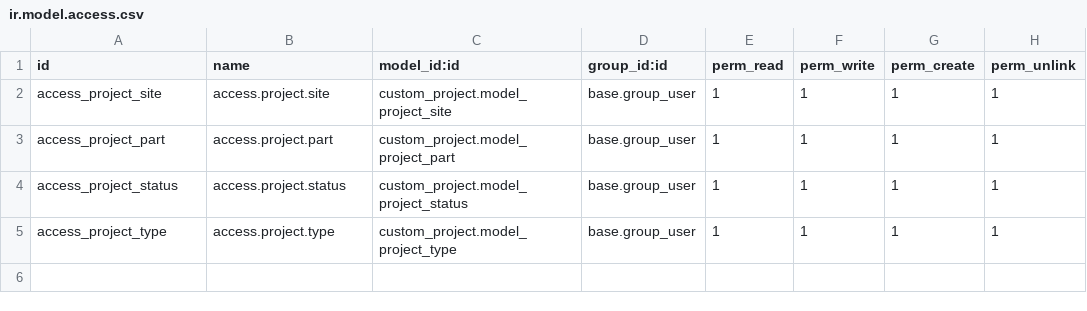
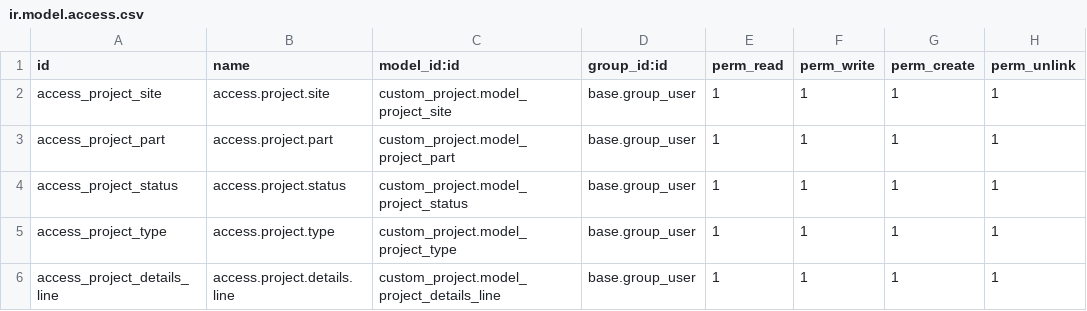
Before and after one commit to RLJO/Ayad_Development, a CSV file: custom_project/security/ir.model.access.csv, drawn as a sheet; the diff names each change by its address in the sheet, - before the commit and + after, or states it on an @@ line.

```diff
--- a/custom_project/security/ir.model.access.csv
+++ b/custom_project/security/ir.model.access.csv
+row 6: access_project_details_line | access.project.details.line | custom_project.model_project_details_line | base.group_user | 1 | 1 | 1 | 1
```
Also changed, not shown: 14 other files.
